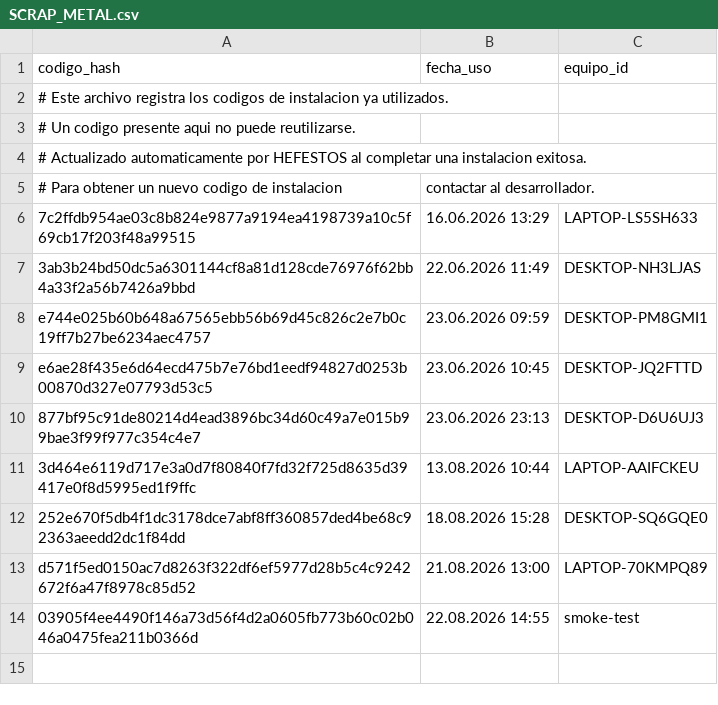
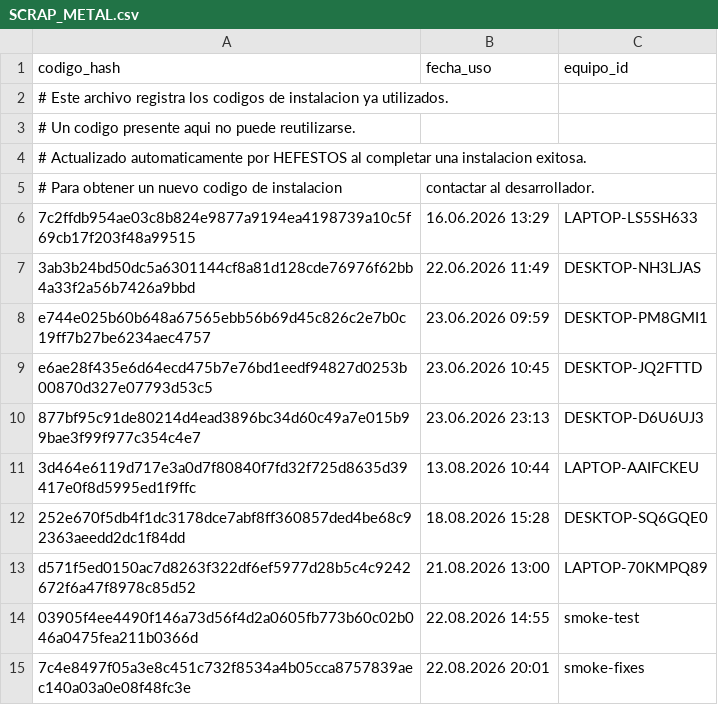
Before and after one commit to Faerigan/OLYMPUS, a CSV file: HEFESTOS/SCRAP_METAL.csv, drawn as a sheet.

Commit message:
[HEFESTOS] clave registrada 22.08.2026 20:01

```diff
--- a/HEFESTOS/SCRAP_METAL.csv
+++ b/HEFESTOS/SCRAP_METAL.csv
@@ -14 +14,2 @@ d571f5ed0150ac7d8263f322df6ef5977d28b5c4c9242672f6a47f8978c85d52,21.08.2026 13:0
 03905f4ee4490f146a73d56f4d2a0605fb773b60c02b046a0475fea211b0366d,22.08.2026 14:55,smoke-test
+7c4e8497f05a3e8c451c732f8534a4b05cca8757839aec140a03a0e08f48fc3e,22.08.2026 20:01,smoke-fixes
```
